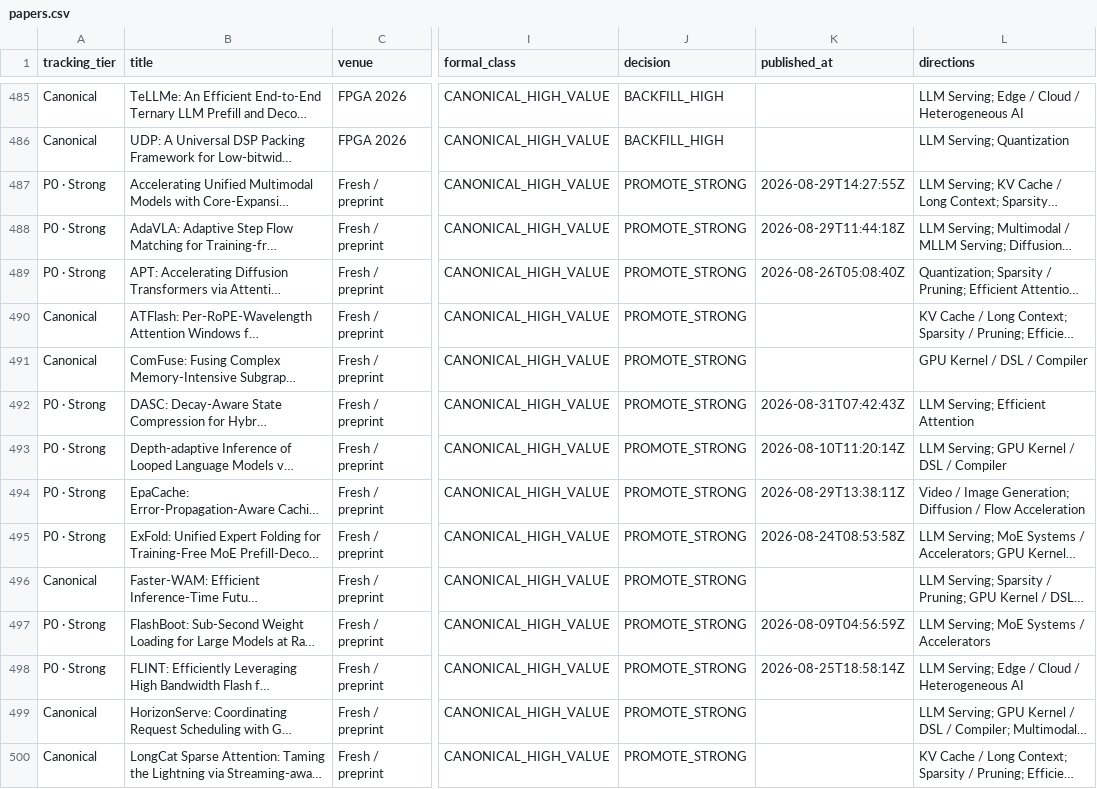
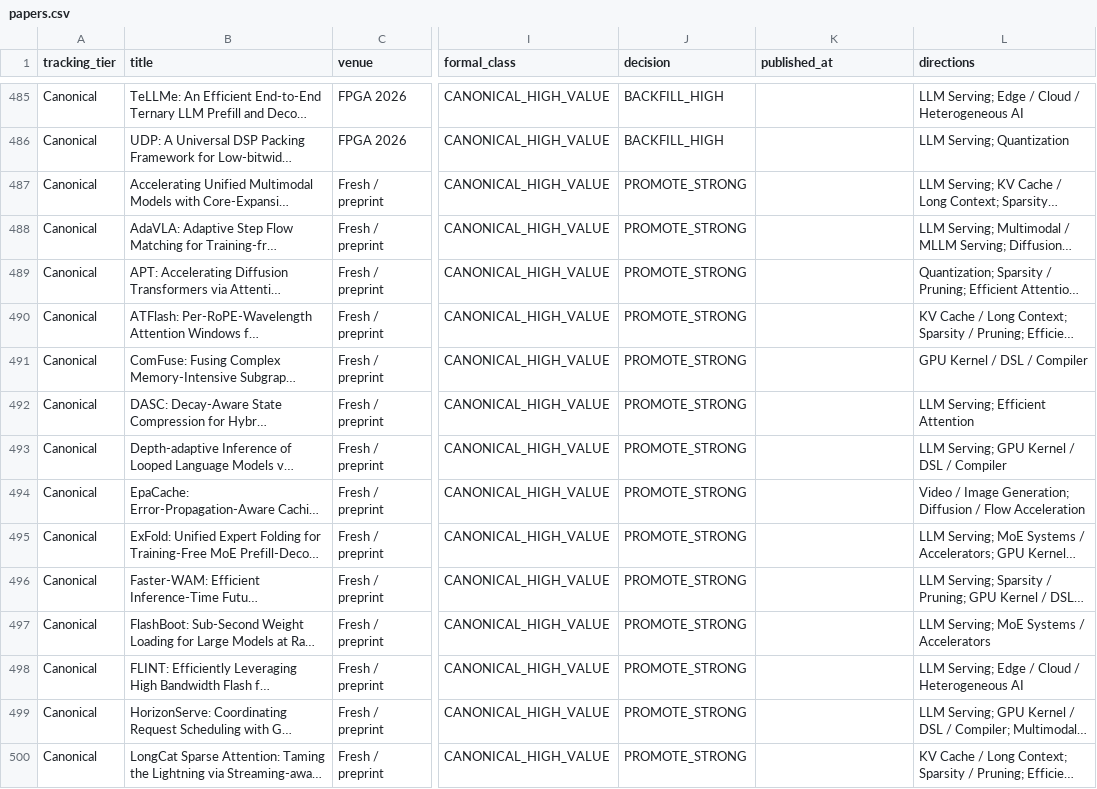
Before and after one commit to WangZhican/efficient-ml-landscape, a CSV file: data/papers.csv, drawn as a sheet; only a part is shown, gaps mark what is left out; long unchanged cells end in …; the diff covers the shown part only; the diff names each change by its address in the sheet, - before the commit and + after, or states it on an @@ line.

```diff
--- a/data/papers.csv
+++ b/data/papers.csv
-A487:A489 (tracking_tier): P0 · Strong
+A487:A489 (tracking_tier): Canonical
-K487 (published_at): 2026-08-29T14:27:55Z
+K487 (published_at): (empty)
-K488 (published_at): 2026-08-29T11:44:18Z
+K488 (published_at): (empty)
-K489 (published_at): 2026-08-26T05:08:40Z
+K489 (published_at): (empty)
-A492:A495 (tracking_tier): P0 · Strong
+A492:A495 (tracking_tier): Canonical
-K492 (published_at): 2026-08-31T07:42:43Z
+K492 (published_at): (empty)
-K493 (published_at): 2026-08-10T11:20:14Z
+K493 (published_at): (empty)
-K494 (published_at): 2026-08-29T13:38:11Z
+K494 (published_at): (empty)
-K495 (published_at): 2026-08-24T08:53:58Z
+K495 (published_at): (empty)
-A497:A498 (tracking_tier): P0 · Strong
+A497:A498 (tracking_tier): Canonical
-K497 (published_at): 2026-08-09T04:56:59Z
+K497 (published_at): (empty)
-K498 (published_at): 2026-08-25T18:58:14Z
+K498 (published_at): (empty)
```
Also changed, not shown: 1 added row and 141 edited cells elsewhere in this file, 28 other files.
